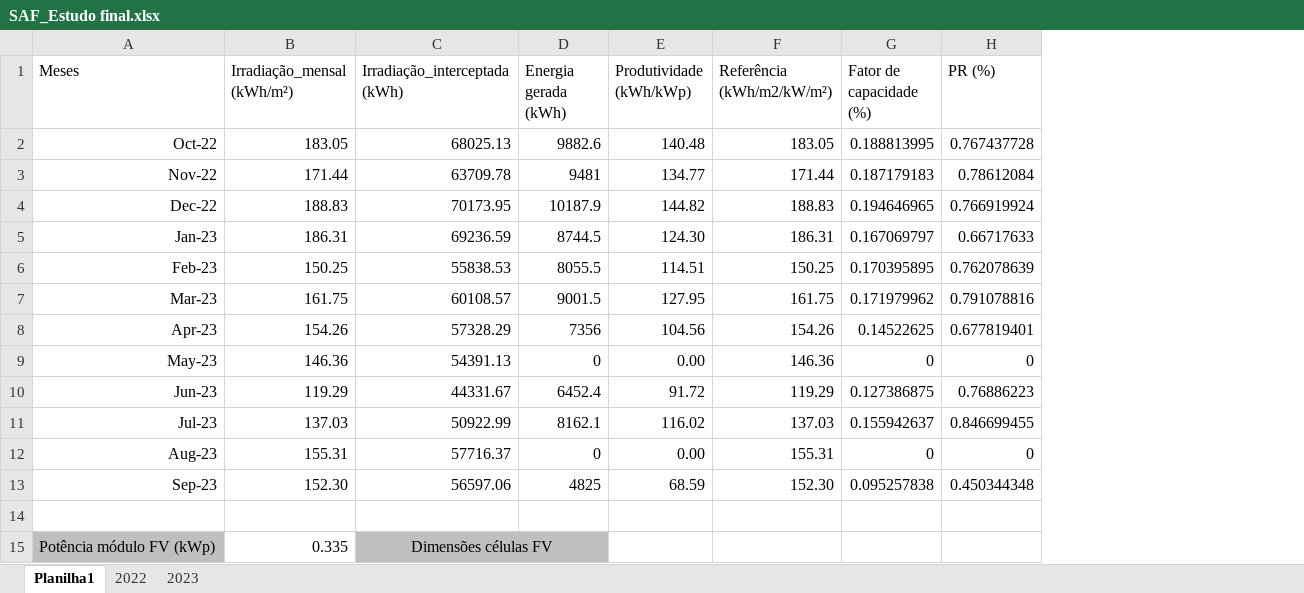
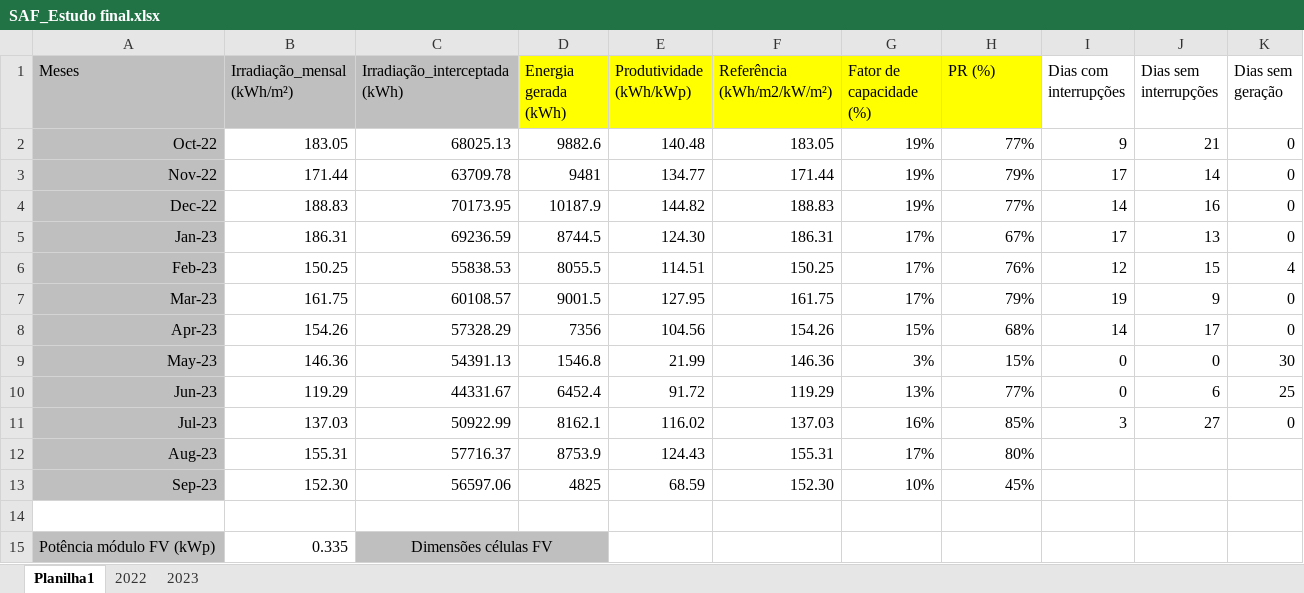
Before and after one commit to igorcavalcantetorres/AGROFV, an Excel workbook: SAF_Estudo final.xlsx, sheet Planilha1, drawn as a sheet; only a part is shown; values as stored, in another font and other column widths than the file's, no borders; the diff names each change by its address in the sheet, - before the commit and + after, or states it on an @@ line.

Commit message:
Atualização do estudo final
Criação de mais coluna na planilha

```diff
--- a/SAF_Estudo final.xlsx (sheet Planilha1)
+++ b/SAF_Estudo final.xlsx (sheet Planilha1)
+column I (Dias com interrupções), rows 2-11: 9 | 17 | 14 | 17 | 12 | 19 | 14 | 0 | 0 | 3
+column J (Dias sem interrupções), rows 2-11: 21 | 14 | 16 | 13 | 15 | 9 | 17 | 0 | 6 | 27
+column K (Dias sem geração), rows 2-11: 0 | 0 | 0 | 0 | 4 | 0 | 0 | 30 | 25 | 0
-A1:C1 fill: none
+A1:C1 fill: #BFBFBF
-D1:H1 fill: none
+D1:H1 fill: #FFFF00
-A2:A13 fill: none
+A2:A13 fill: #BFBFBF
-G2 (Fator de capacidade (%)): 0.188813995
+G2 (Fator de capacidade (%)): 19%
-H2 (PR (%)): 0.767437728
+H2 (PR (%)): 77%
-G3 (Fator de capacidade (%)): 0.187179183
+G3 (Fator de capacidade (%)): 19%
-H3 (PR (%)): 0.78612084
+H3 (PR (%)): 79%
-G4 (Fator de capacidade (%)): 0.194646965
+G4 (Fator de capacidade (%)): 19%
-H4 (PR (%)): 0.766919924
+H4 (PR (%)): 77%
-G5 (Fator de capacidade (%)): 0.167069797
+G5 (Fator de capacidade (%)): 17%
-H5 (PR (%)): 0.66717633
+H5 (PR (%)): 67%
-G6 (Fator de capacidade (%)): 0.170395895
+G6 (Fator de capacidade (%)): 17%
-H6 (PR (%)): 0.762078639
+H6 (PR (%)): 76%
-G7 (Fator de capacidade (%)): 0.171979962
+G7 (Fator de capacidade (%)): 17%
-H7 (PR (%)): 0.791078816
+H7 (PR (%)): 79%
-G8 (Fator de capacidade (%)): 0.14522625
+G8 (Fator de capacidade (%)): 15%
-H8 (PR (%)): 0.677819401
+H8 (PR (%)): 68%
-D9 (Energia gerada (kWh)): 0
+D9 (Energia gerada (kWh)): 1546.8
-E9 (Produtividade (kWh/kWp)): 0.00
+E9 (Produtividade (kWh/kWp)): 21.99
-G9 (Fator de capacidade (%)): 0
+G9 (Fator de capacidade (%)): 3%
-H9 (PR (%)): 0
+H9 (PR (%)): 15%
-G10 (Fator de capacidade (%)): 0.127386875
+G10 (Fator de capacidade (%)): 13%
-H10 (PR (%)): 0.76886223
+H10 (PR (%)): 77%
-G11 (Fator de capacidade (%)): 0.155942637
+G11 (Fator de capacidade (%)): 16%
-H11 (PR (%)): 0.846699455
+H11 (PR (%)): 85%
-D12 (Energia gerada (kWh)): 0
+D12 (Energia gerada (kWh)): 8753.9
-E12 (Produtividade (kWh/kWp)): 0.00
+E12 (Produtividade (kWh/kWp)): 124.43
-G12 (Fator de capacidade (%)): 0
+G12 (Fator de capacidade (%)): 17%
-H12 (PR (%)): 0
+H12 (PR (%)): 80%
-G13 (Fator de capacidade (%)): 0.095257838
+G13 (Fator de capacidade (%)): 10%
-H13 (PR (%)): 0.450344348
+H13 (PR (%)): 45%
```
